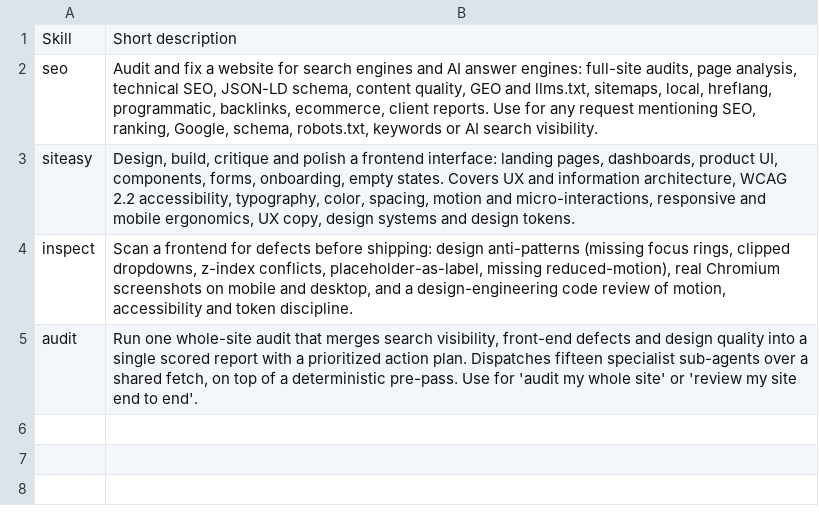
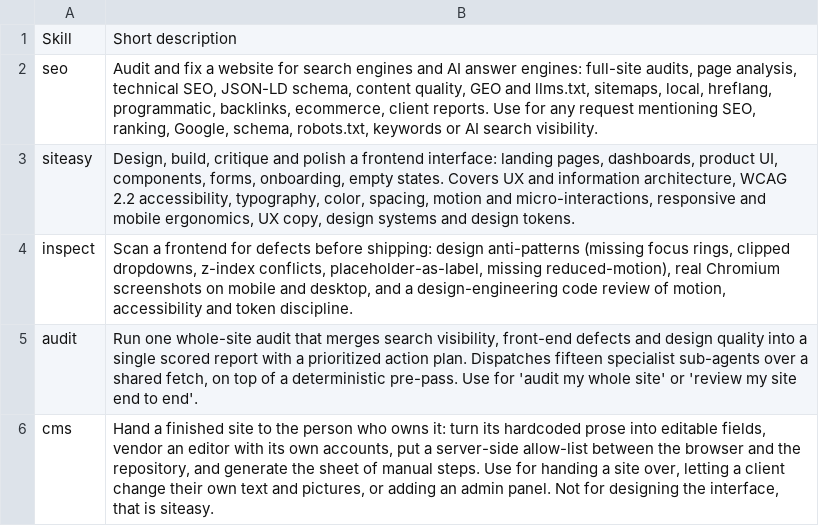
Before and after one commit to MariusYvard/NullToHero, a CSV file: null-to-hero/tools/data/skill-short-descriptions.csv, drawn as a sheet; the diff names each change by its address in the sheet, - before the commit and + after, or states it on an @@ line.

Commit message:
feat(cms): le CMS devient une competence a part entiere
skills/cms avec six commandes (entrust, carve, scaffold, accounts, check,
handover) et quatre references : la chaine complete, l extraction et ce qu il
faut y relire, l exploitation au quotidien, et l architecture avec la raison
d etre de chaque piece.

Les outils passent de tools/siteasy/cms a tools/cms, content-map avec eux : un
outil range sous une competence qui ne l appelle pas est une fausse piste pour
qui lit le depot.

Les registres suivent : build-dist, descriptions courtes, intents, cas de
comportement, marketplace, README, dist pour Codex et Kimi. validate et
portability comptaient quatre competences en dur, ils en comptent cinq.

Tout est vert : routing, validate 497, portability 42, comportement, corpus,
eval strict, et les 49 cas du CMS.

```diff
--- a/null-to-hero/tools/data/skill-short-descriptions.csv
+++ b/null-to-hero/tools/data/skill-short-descriptions.csv
+row 6: cms | Hand a finished site to the person who owns it: turn its hardcoded prose into editable fields, vendor an editor with its own accounts, put a server-side allow-list between the browser and the repository, and generate the sheet of manual steps. Use for handing a site over, letting a client change their own text and pictures, or adding an admin panel. Not for designing the interface, that is siteasy.
```
Also changed, not shown: 46 other files.
